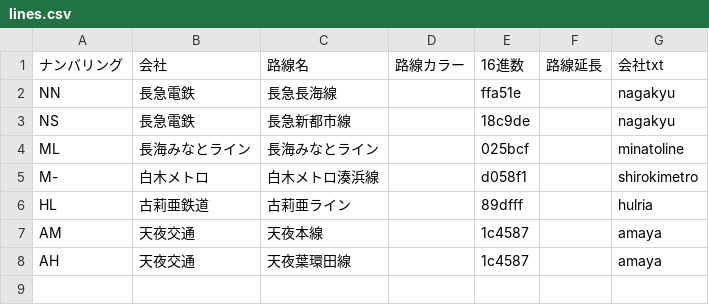
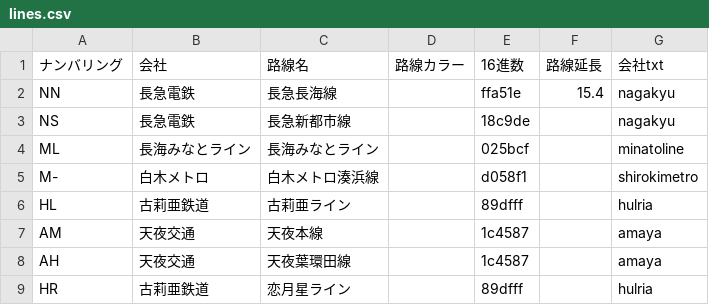
Before and after one commit to shirotetsu-shiojima/seiyo_map, a CSV file: lines.csv, drawn as a sheet.

Commit message:
Add files via upload

```diff
--- a/lines.csv
+++ b/lines.csv
@@ -1,3 +1,3 @@
 ナンバリング,会社,路線名,路線カラー,16進数,路線延長,会社txt
-NN,長急電鉄,長急長海線,,ffa51e,,nagakyu
+NN,長急電鉄,長急長海線,,ffa51e,15.4,nagakyu
 NS,長急電鉄,長急新都市線,,18c9de,,nagakyu
@@ -8 +8,2 @@ AM,天夜交通,天夜本線,,1c4587,,amaya
 AH,天夜交通,天夜葉環田線,,1c4587,,amaya
+HR,古莉亜鉄道,恋月星ライン,,89dfff,,hulria
```
